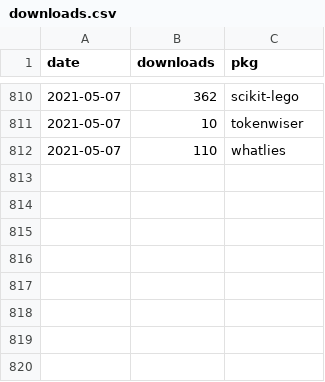
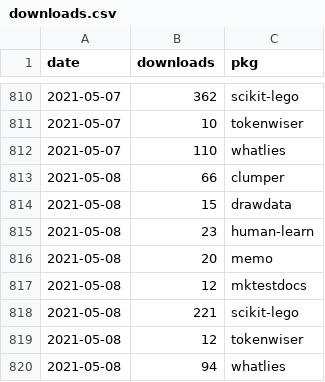
Before and after one commit to koaning/kolektor, a CSV file: data/pepy/downloads.csv, drawn as a sheet; only a part is shown, gaps mark what is left out.

```diff
--- a/data/pepy/downloads.csv
+++ b/data/pepy/downloads.csv
@@ -812 +812,9 @@ date,downloads,pkg
 2021-05-07,110,whatlies
+2021-05-08,66,clumper
+2021-05-08,15,drawdata
+2021-05-08,23,human-learn
+2021-05-08,20,memo
+2021-05-08,12,mktestdocs
+2021-05-08,221,scikit-lego
+2021-05-08,12,tokenwiser
+2021-05-08,94,whatlies
```
Also changed, not shown: 8 other files.
